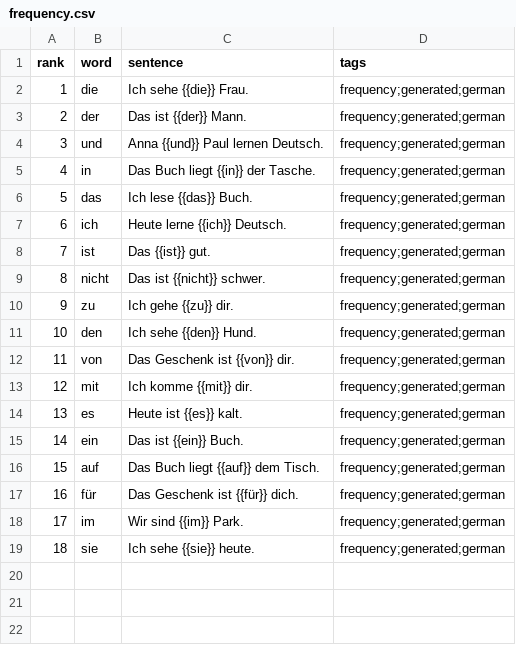
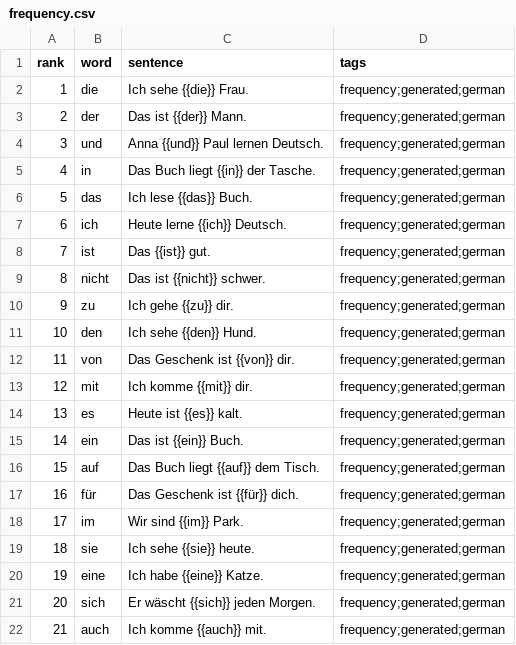
Before and after one commit to dnywh/mochiko, a CSV file: languages/de/frequency.csv, drawn as a sheet.

Commit message:
daily frequency cards: 2026-08-24

```diff
--- a/languages/de/frequency.csv
+++ b/languages/de/frequency.csv
@@ -19 +19,4 @@ rank,word,sentence,tags
 18,sie,Ich sehe {{sie}} heute.,frequency;generated;german
+19,eine,Ich habe {{eine}} Katze.,frequency;generated;german
+20,sich,Er wäscht {{sich}} jeden Morgen.,frequency;generated;german
+21,auch,Ich komme {{auch}} mit.,frequency;generated;german
```
Also changed, not shown: languages/es/frequency.csv.
